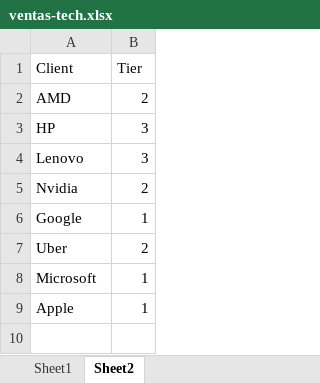
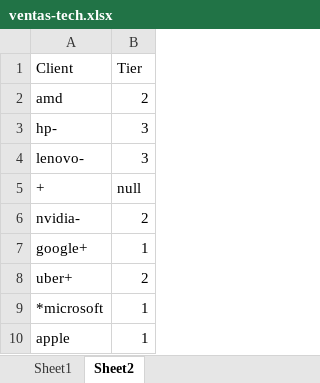
Before and after one commit to EduardoGlzF/PBICourses, an Excel workbook: ventas-tech.xlsx, sheet Sheet2, drawn as a sheet; values as stored, in another font and other column widths than the file's, no borders; addresses are those after the commit; the diff names each change by its address in the sheet, - before the commit and + after, or states it on an @@ line.

Commit message:
Add files via upload

```diff
--- a/ventas-tech.xlsx (sheet Sheet2)
+++ b/ventas-tech.xlsx (sheet Sheet2)
-A2 (Client): AMD
+A2 (Client): amd
-A3 (Client): HP
+A3 (Client): hp-
-A4 (Client): Lenovo
+A4 (Client): lenovo-
+row 5: + | null
-A6 (Client): Nvidia
+A6 (Client): nvidia-
-A7 (Client): Google
+A7 (Client): google+
-A8 (Client): Uber
+A8 (Client): uber+
-A9 (Client): Microsoft
+A9 (Client): *microsoft
-A10 (Client): Apple
+A10 (Client): apple
```
